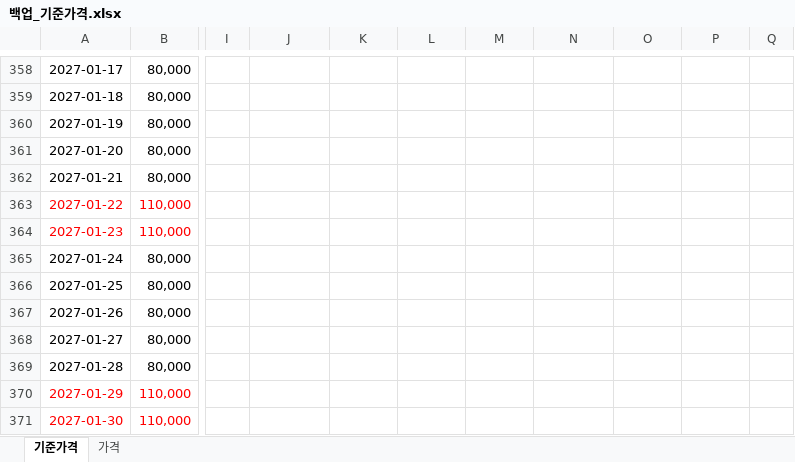
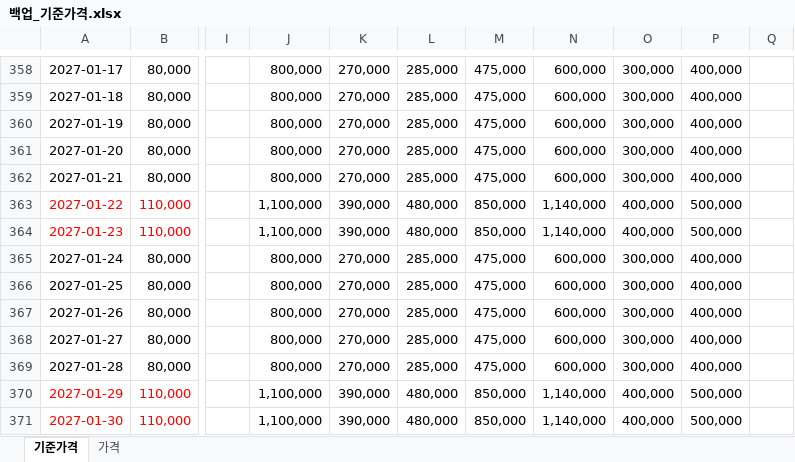
Before and after one commit to PARKSANGFEEL/hotel-cms-control, an Excel workbook: 백업_기준가격.xlsx, sheet 기준가격, drawn as a sheet; only a part is shown, gaps mark what is left out; values as stored, in another font and other column widths than the file's, no borders; the diff covers the shown part only; the diff names each change by its address in the sheet, - before the commit and + after, or states it on an @@ line.

```diff
--- a/백업_기준가격.xlsx (sheet 기준가격)
+++ b/백업_기준가격.xlsx (sheet 기준가격)
-J358:J362: (empty)
+J358:J362: 800,000
-K358:K362: (empty)
+K358:K362: 270,000
-L358:L362: (empty)
+L358:L362: 285,000
-M358:M362: (empty)
+M358:M362: 475,000
-N358:N362: (empty)
+N358:N362: 600,000
-O358:O362: (empty)
+O358:O362: 300,000
-P358:P362: (empty)
+P358:P362: 400,000
-J363:J364: (empty)
+J363:J364: 1,100,000
-K363:K364: (empty)
+K363:K364: 390,000
-L363:L364: (empty)
+L363:L364: 480,000
-M363:M364: (empty)
+M363:M364: 850,000
-N363:N364: (empty)
+N363:N364: 1,140,000
-O363:O364: (empty)
+O363:O364: 400,000
-P363:P364: (empty)
+P363:P364: 500,000
-J365:J369: (empty)
+J365:J369: 800,000
-K365:K369: (empty)
+K365:K369: 270,000
-L365:L369: (empty)
+L365:L369: 285,000
-M365:M369: (empty)
+M365:M369: 475,000
-N365:N369: (empty)
+N365:N369: 600,000
-O365:O369: (empty)
+O365:O369: 300,000
-P365:P369: (empty)
+P365:P369: 400,000
-J370:J371: (empty)
+J370:J371: 1,100,000
-K370:K371: (empty)
+K370:K371: 390,000
-L370:L371: (empty)
+L370:L371: 480,000
-M370:M371: (empty)
+M370:M371: 850,000
-N370:N371: (empty)
+N370:N371: 1,140,000
-O370:O371: (empty)
+O370:O371: 400,000
-P370:P371: (empty)
+P370:P371: 500,000
```
Also changed, not shown: 28 added rows, 1070 edited cells and cell formats elsewhere in this sheet, change_history.xlsx, 1 other file.
